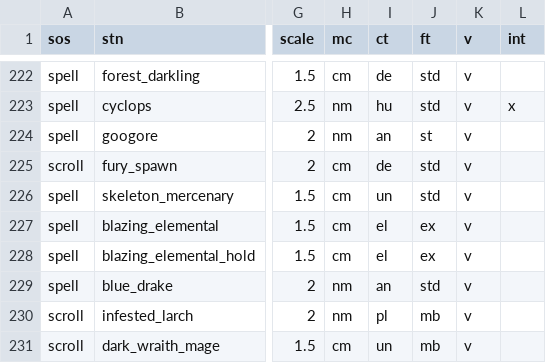
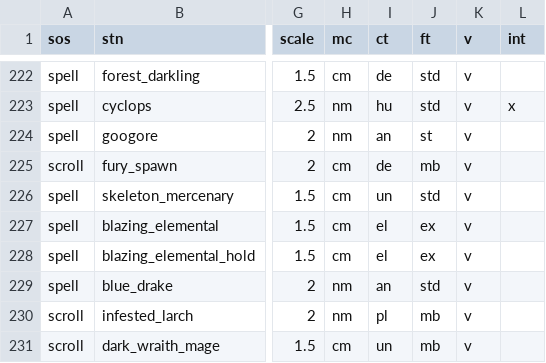
Before and after one commit to foerstj/sumcol, a CSV file: gaspy/jinja/sumcol/main/{{sos}}-summon-{{mc}}-{{ct}}-{{ft}}-{{v}}-{{stn}}.gas.csv, drawn as a sheet; only a part is shown, gaps mark what is left out; the diff names each change by its address in the sheet, - before the commit and + after, or states it on an @@ line.

Commit message:
Fix ftype of fury spawn

```diff
--- a/gaspy/jinja/sumcol/main/{{sos}}-summon-{{mc}}-{{ct}}-{{ft}}-{{v}}-{{stn}}.gas.csv
+++ b/gaspy/jinja/sumcol/main/{{sos}}-summon-{{mc}}-{{ct}}-{{ft}}-{{v}}-{{stn}}.gas.csv
-J225 (ft): std
+J225 (ft): mb
```
